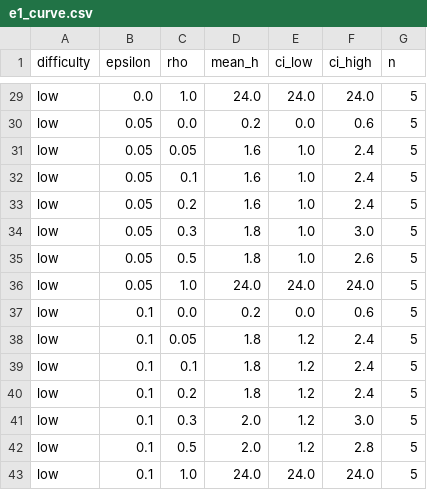
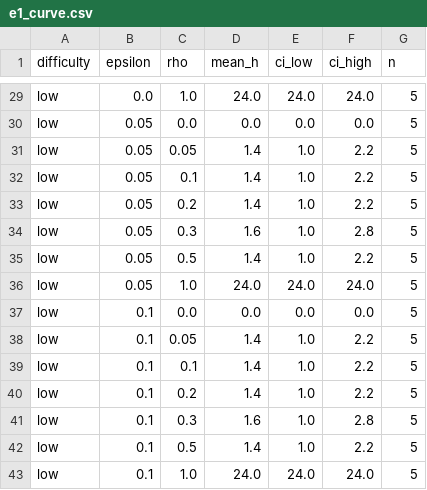
Before and after one commit to clay-good/verisim, a CSV file: figures/e1_curve.csv, drawn as a sheet; only a part is shown, gaps mark what is left out; the diff covers the shown part only; the diff names each change by its address in the sheet, - before the commit and + after, or states it on an @@ line.

```diff
--- a/figures/e1_curve.csv
+++ b/figures/e1_curve.csv
-D30 (mean_h): 0.2
+D30 (mean_h): 0.0
-F30 (ci_high): 0.6
+F30 (ci_high): 0.0
-D31:D33 (mean_h): 1.6
+D31:D33 (mean_h): 1.4
-F31:F33 (ci_high): 2.4
+F31:F33 (ci_high): 2.2
-D34 (mean_h): 1.8
+D34 (mean_h): 1.6
-F34 (ci_high): 3.0
+F34 (ci_high): 2.8
-D35 (mean_h): 1.8
+D35 (mean_h): 1.4
-F35 (ci_high): 2.6
+F35 (ci_high): 2.2
-D37 (mean_h): 0.2
+D37 (mean_h): 0.0
-F37 (ci_high): 0.6
+F37 (ci_high): 0.0
-D38:D40 (mean_h): 1.8
+D38:D40 (mean_h): 1.4
-E38:E42 (ci_low): 1.2
+E38:E42 (ci_low): 1.0
-F38:F40 (ci_high): 2.4
+F38:F40 (ci_high): 2.2
-D41 (mean_h): 2.0
+D41 (mean_h): 1.6
-F41 (ci_high): 3.0
+F41 (ci_high): 2.8
-D42 (mean_h): 2.0
+D42 (mean_h): 1.4
-F42 (ci_high): 2.8
+F42 (ci_high): 2.2
```
Also changed, not shown: 48 edited cells elsewhere in this file, figures/e2_policies.csv, figures/e3_operators.csv, 19 other files.
